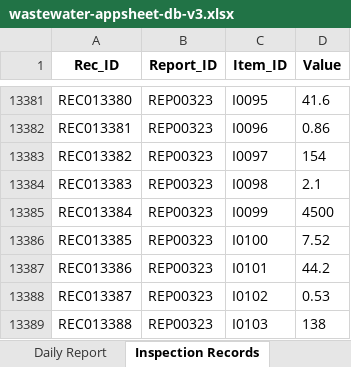
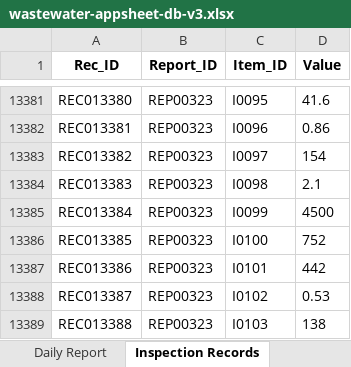
Before and after one commit to f-ebe-lgtm/kbl-wastewater-app, an Excel workbook: wastewater-appsheet-db-v3.xlsx, sheet Inspection Records, drawn as a sheet; only a part is shown, gaps mark what is left out; values as stored, in another font and other column widths than the file's, no borders; the diff covers the shown part only; the diff names each change by its address in the sheet, - before the commit and + after, or states it on an @@ line.

```diff
--- a/wastewater-appsheet-db-v3.xlsx (sheet Inspection Records)
+++ b/wastewater-appsheet-db-v3.xlsx (sheet Inspection Records)
-D13386 (Value): 7.52
+D13386 (Value): 752
-D13387 (Value): 44.2
+D13387 (Value): 442
```
Also changed, not shown: 30 removed rows elsewhere in this sheet, sheet Daily Report.
